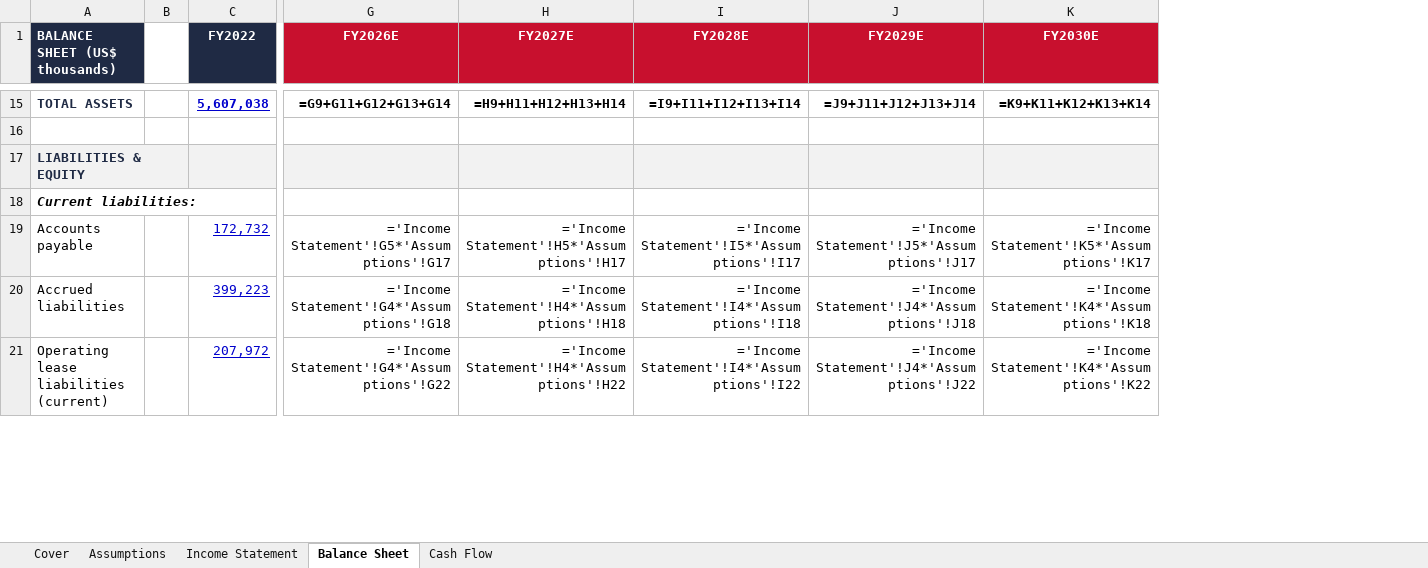
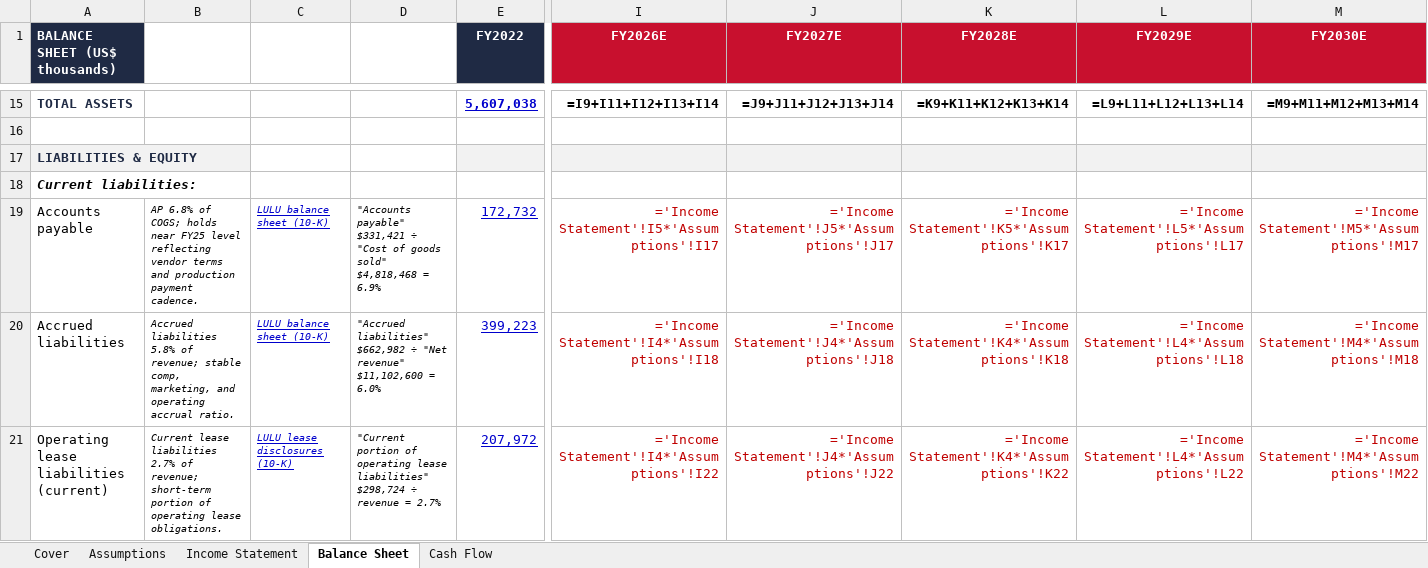
Before and after one commit to vengeanceaiUSC/RM, an Excel workbook: LULU/LULU_3_Statement_Model.xlsx, sheet Balance Sheet, drawn as a sheet; only a part is shown, gaps mark what is left out; values as stored, in another font and other column widths than the file's, no borders; formulas without a stored value are shown as written; removed rows and columns are numbered as before the commit, all else as after; the diff covers the shown part only; the diff names each change by its address in the sheet, - before the commit and + after, or states it on an @@ line.

```diff
--- a/LULU/LULU_3_Statement_Model.xlsx (sheet Balance Sheet)
+++ b/LULU/LULU_3_Statement_Model.xlsx (sheet Balance Sheet)
-column B, empty
+column B, rows 19-21: AP 6.8% of COGS; holds near FY25 level reflecting vendor terms and production payment cadence. | Accrued liabilities 5.8% of revenue; stable comp, marketing, and operating accrual ratio. | Current lease liabilities 2.7% of revenue; short-term portion of operating lease obligations.
+column C, rows 19-21: LULU balance sheet (10-K) | LULU balance sheet (10-K) | LULU lease disclosures (10-K)
+column D, rows 19-21: "Accounts payable" $331,421 ÷ "Cost of goods sold" $4,818,468 = 6.9% | "Accrued liabilities" $662,982 ÷ "Net revenue" $11,102,600 = 6.0% | "Current portion of operating lease liabilities" $298,724 ÷ revenue = 2.7%
-column G (FY2026E), rows 15-21: =G9+G11+G12+G13+G14 |  |  |  | ='Income Statement'!G5*'Assumptions'!G17 | ='Income Statement'!G4*'Assumptions'!G18 | ='Income Statement'!G4*'Assumptions'!G22
-column H (FY2027E), rows 15-21: =H9+H11+H12+H13+H14 |  |  |  | ='Income Statement'!H5*'Assumptions'!H17 | ='Income Statement'!H4*'Assumptions'!H18 | ='Income Statement'!H4*'Assumptions'!H22
+column L (FY2029E), rows 15-21: =L9+L11+L12+L13+L14 |  |  |  | ='Income Statement'!L5*'Assumptions'!L17 | ='Income Statement'!L4*'Assumptions'!L18 | ='Income Statement'!L4*'Assumptions'!L22
+column M (FY2030E), rows 15-21: =M9+M11+M12+M13+M14 |  |  |  | ='Income Statement'!M5*'Assumptions'!M17 | ='Income Statement'!M4*'Assumptions'!M18 | ='Income Statement'!M4*'Assumptions'!M22
-I1: FY2028E
+I1: FY2026E
-J1: FY2029E
+J1: FY2027E
-K1: FY2030E
+K1: FY2028E
-I19:K21 text colour: black
+I19:K21 text colour: #C00000
```
Also changed, not shown: 1 added row, 1 removed row, 8 edited cells and cell formats elsewhere in this sheet, sheet Income Statement, sheet Cash Flow, sheet Assumptions, sheet Cover, LULU/LULU_DCF_Valuation_Model.xlsx, 4 other files.
